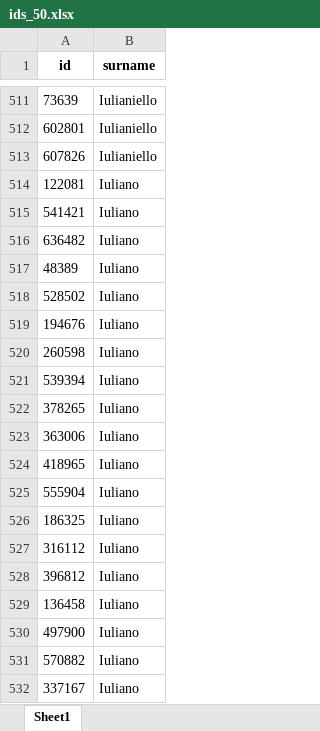
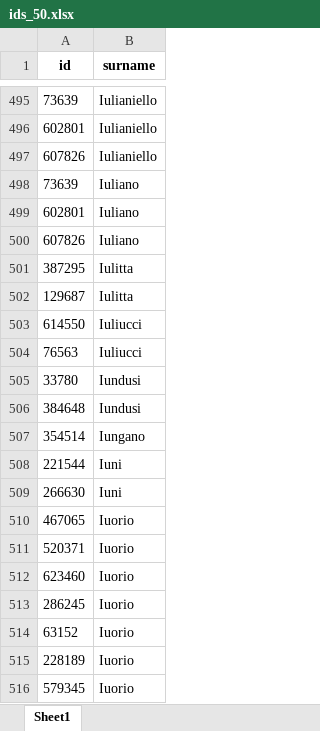
Before and after one commit to WPandu/fnomceo-it, an Excel workbook: ids/ids_50.xlsx, sheet Sheet1, drawn as a sheet; only a part is shown, gaps mark what is left out; the shorter side is filled out with more unchanged rows; values as stored, in another font and other column widths than the file's, no borders; removed rows and columns are numbered as before the commit, all else as after; the diff covers the shown part only; the diff names each change by its address in the sheet, - before the commit and + after, or states it on an @@ line.

```diff
--- a/ids/ids_50.xlsx (sheet Sheet1)
+++ b/ids/ids_50.xlsx (sheet Sheet1)
-A498 (id): 122081
+A498 (id): 73639
-A499 (id): 541421
+A499 (id): 602801
-A500 (id): 636482
+A500 (id): 607826
-row 517: 48389 | Iuliano
-row 518: 528502 | Iuliano
-row 519: 194676 | Iuliano
-row 520: 260598 | Iuliano
-row 521: 539394 | Iuliano
-row 522: 378265 | Iuliano
-row 523: 363006 | Iuliano
-row 524: 418965 | Iuliano
-row 525: 555904 | Iuliano
-row 526: 186325 | Iuliano
-row 527: 316112 | Iuliano
-row 528: 396812 | Iuliano
-row 529: 136458 | Iuliano
-row 530: 497900 | Iuliano
-row 531: 570882 | Iuliano
-row 532: 337167 | Iuliano
```
Also changed, not shown: 230 added rows, 146 removed rows and 47 edited cells elsewhere in this sheet, 17 other files.
